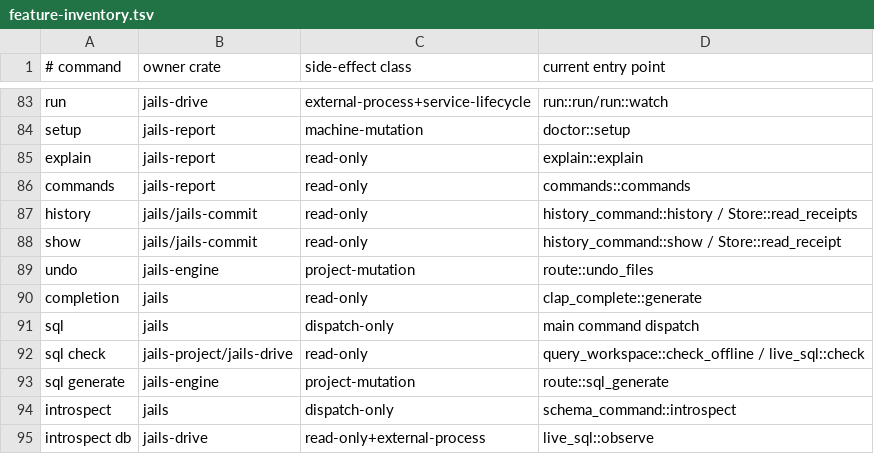
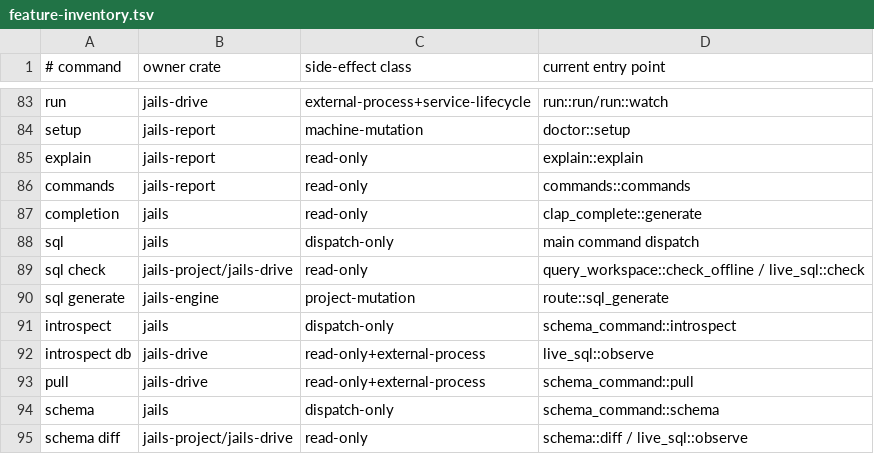
Before and after one commit to laithshadeed/jails, a TSV file: docs/feature-inventory.tsv, drawn as a sheet; only a part is shown, gaps mark what is left out; the shorter side is filled out with more unchanged rows.

```diff
--- a/docs/feature-inventory.tsv
+++ b/docs/feature-inventory.tsv
@@ -86,5 +86,2 @@ explain	jails-report	read-only	explain::explain
 commands	jails-report	read-only	commands::commands
-history	jails/jails-commit	read-only	history_command::history / Store::read_receipts
-show	jails/jails-commit	read-only	history_command::show / Store::read_receipt
-undo	jails-engine	project-mutation	route::undo_files
 completion	jails	read-only	clap_complete::generate
```
Also changed, not shown: 1 other file.
